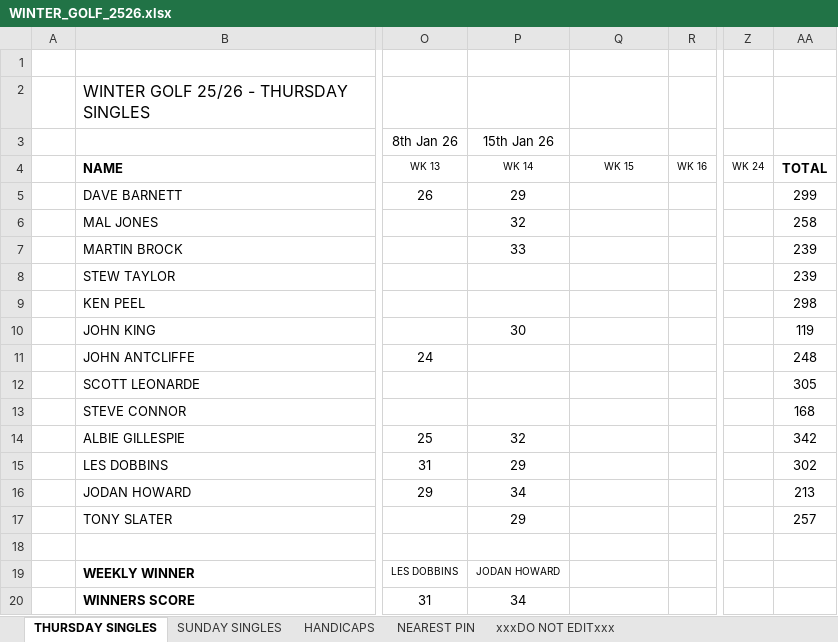
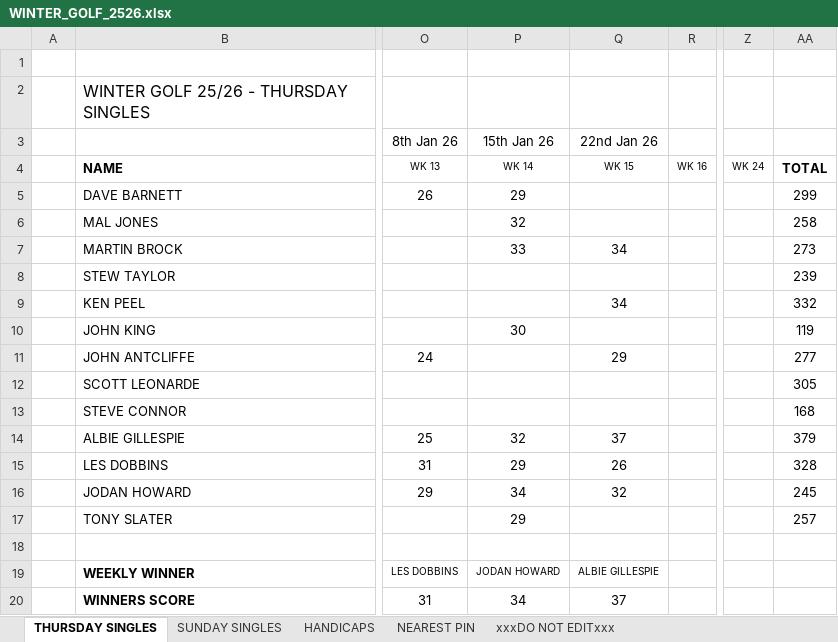
Before and after one commit to stateside2/golf-comp, an Excel workbook: data/WINTER_GOLF_2526.xlsx, sheet THURSDAY SINGLES, drawn as a sheet; only a part is shown, gaps mark what is left out; values as stored, in another font and other column widths than the file's, no borders; charts and pictures not drawn; the diff names each change by its address in the sheet, - before the commit and + after, or states it on an @@ line.

```diff
--- a/data/WINTER_GOLF_2526.xlsx (sheet THURSDAY SINGLES)
+++ b/data/WINTER_GOLF_2526.xlsx (sheet THURSDAY SINGLES)
-Q3: (empty)
+Q3: 22nd Jan 26
-Q7 (22nd Jan 26): (empty)
+Q7 (22nd Jan 26): 34
-AA7: 239
+AA7: 273
-Q9 (22nd Jan 26): (empty)
+Q9 (22nd Jan 26): 34
-AA9: 298
+AA9: 332
-Q11 (22nd Jan 26): (empty)
+Q11 (22nd Jan 26): 29
-AA11: 248
+AA11: 277
-Q14 (22nd Jan 26): (empty)
+Q14 (22nd Jan 26): 37
-AA14: 342
+AA14: 379
-Q15 (22nd Jan 26): (empty)
+Q15 (22nd Jan 26): 26
-AA15: 302
+AA15: 328
-Q16 (22nd Jan 26): (empty)
+Q16 (22nd Jan 26): 32
-AA16: 213
+AA16: 245
-Q19 (22nd Jan 26): (empty)
+Q19 (22nd Jan 26): ALBIE GILLESPIE
-Q20 (22nd Jan 26): (empty)
+Q20 (22nd Jan 26): 37
```
Also changed, not shown: sheet SUNDAY SINGLES, sheet xxxDO NOT EDITxxx, sheet NEAREST PIN, 1 other file.
